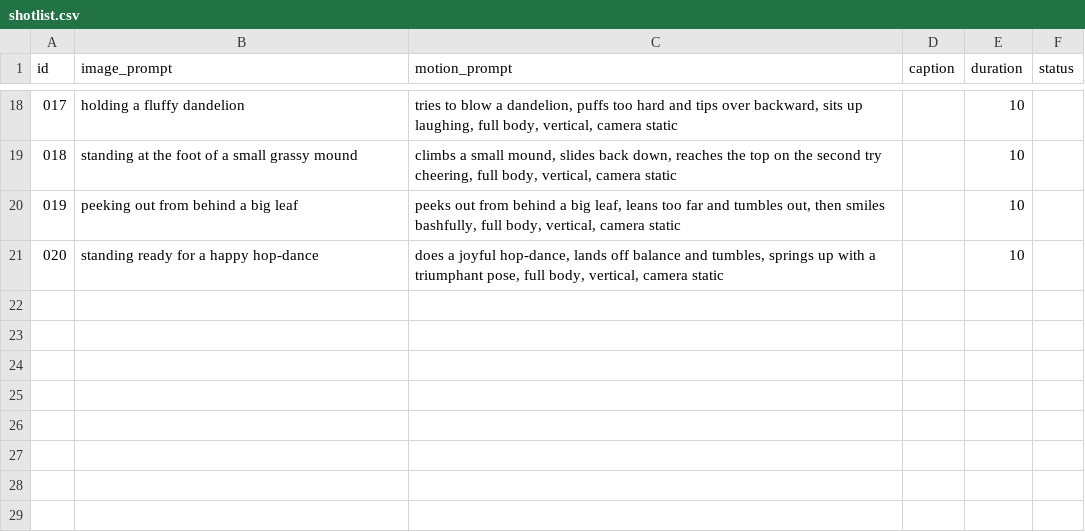
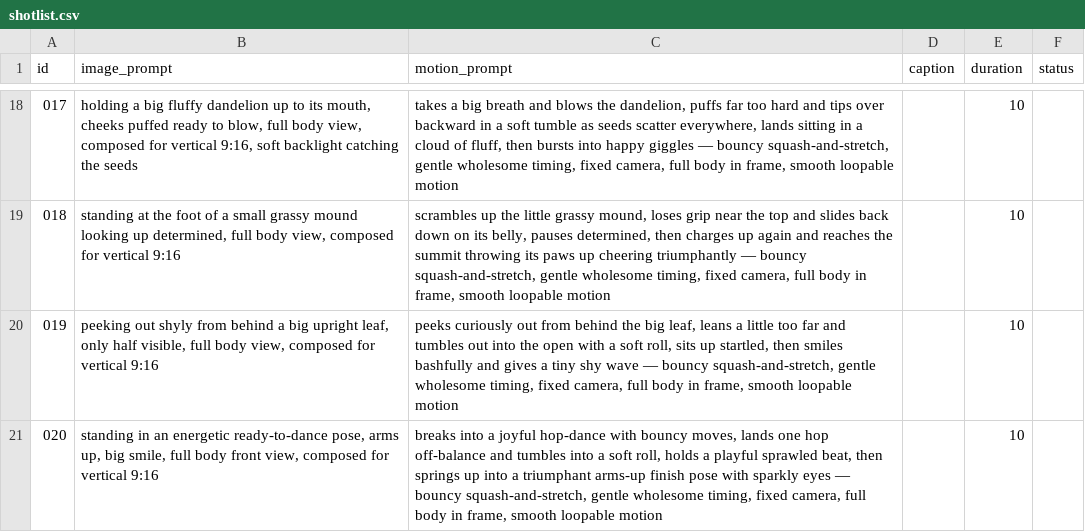
Before and after one commit to ranningumanm1/leafy-factory, a CSV file: shotlist.csv, drawn as a sheet; only a part is shown, gaps mark what is left out; the diff covers the shown part only.

```diff
--- a/shotlist.csv
+++ b/shotlist.csv
@@ -18,4 +18,4 @@ id,image_prompt,motion_prompt,caption,duration,status
-017,holding a fluffy dandelion,"tries to blow a dandelion, puffs too hard and tips over backward, sits up laughing, full body, vertical, camera static",,10,
-018,standing at the foot of a small grassy mound,"climbs a small mound, slides back down, reaches the top on the second try cheering, full body, vertical, camera static",,10,
-019,peeking out from behind a big leaf,"peeks out from behind a big leaf, leans too far and tumbles out, then smiles bashfully, full body, vertical, camera static",,10,
-020,standing ready for a happy hop-dance,"does a joyful hop-dance, lands off balance and tumbles, springs up with a triumphant pose, full body, vertical, camera static",,10,
+017,"holding a big fluffy dandelion up to its mouth, cheeks puffed ready to blow, full body view, composed for vertical 9:16, soft backlight catching the seeds","takes a big breath and blows the dandelion, puffs far too hard and tips over backward in a soft tumble as seeds scatter everywhere, lands sitting in a cloud of fluff, then bursts into happy giggles — bouncy squash-and-stretch, gentle wholesome timing, fixed camera, full body in frame, smooth loopable motion",,10,
+018,"standing at the foot of a small grassy mound looking up determined, full body view, composed for vertical 9:16","scrambles up the little grassy mound, loses grip near the top and slides back down on its belly, pauses determined, then charges up again and reaches the summit throwing its paws up cheering triumphantly — bouncy squash-and-stretch, gentle wholesome timing, fixed camera, full body in frame, smooth loopable motion",,10,
+019,"peeking out shyly from behind a big upright leaf, only half visible, full body view, composed for vertical 9:16","peeks curiously out from behind the big leaf, leans a little too far and tumbles out into the open with a soft roll, sits up startled, then smiles bashfully and gives a tiny shy wave — bouncy squash-and-stretch, gentle wholesome timing, fixed camera, full body in frame, smooth loopable motion",,10,
+020,"standing in an energetic ready-to-dance pose, arms up, big smile, full body front view, composed for vertical 9:16","breaks into a joyful hop-dance with bouncy moves, lands one hop off-balance and tumbles into a soft roll, holds a playful sprawled beat, then springs up into a triumphant arms-up finish pose with sparkly eyes — bouncy squash-and-stretch, gentle wholesome timing, fixed camera, full body in frame, smooth loopable motion",,10,
```
Also changed, not shown: 32 edited cells elsewhere in this file, 2 other files.
